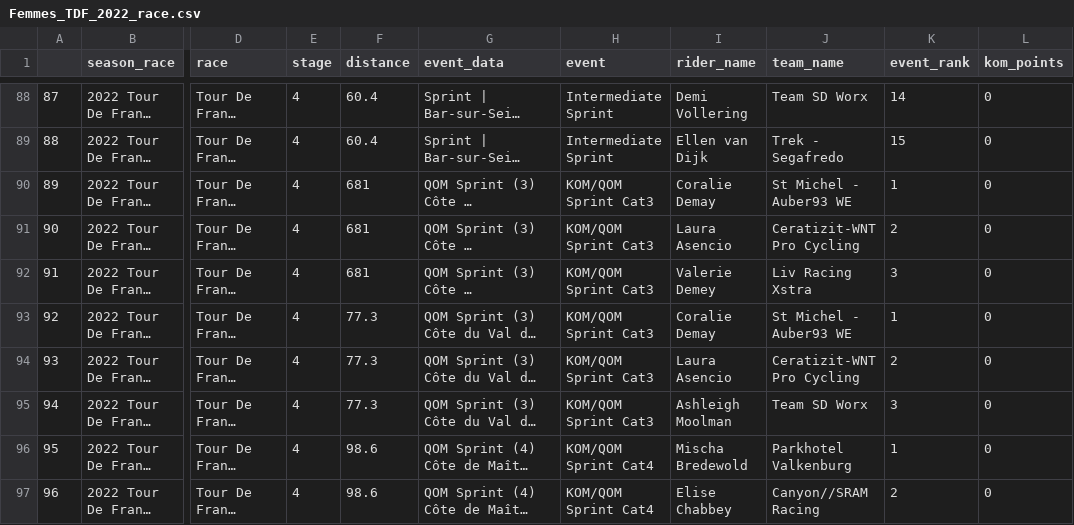
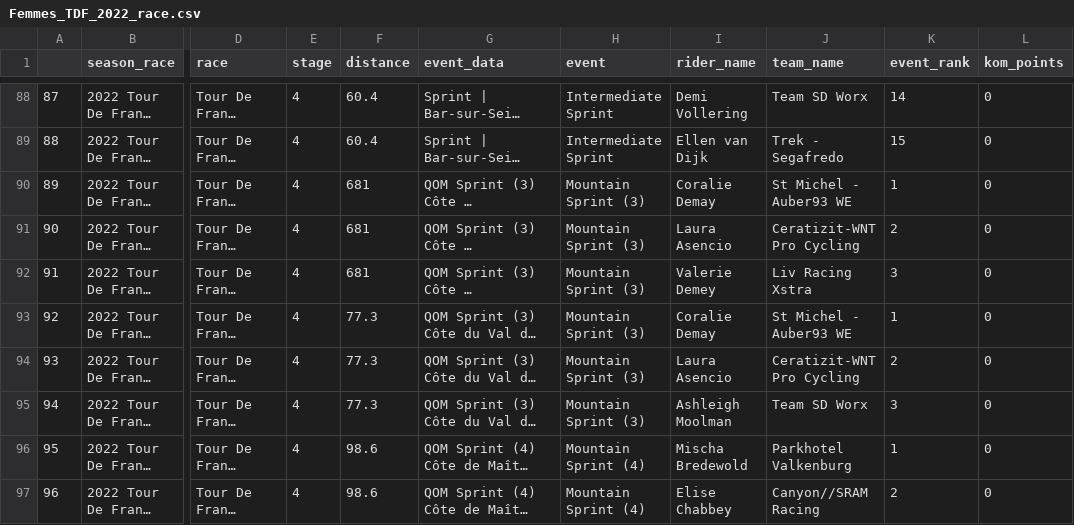
Before and after one commit to rogers1000/cycling, a CSV file: Femmes_TDF_2022_race.csv, drawn as a sheet; only a part is shown, gaps mark what is left out; long unchanged cells end in …; the diff covers the shown part only; the diff names each change by its address in the sheet, - before the commit and + after, or states it on an @@ line.

```diff
--- a/Femmes_TDF_2022_race.csv
+++ b/Femmes_TDF_2022_race.csv
-H90:H95 (event): KOM/QOM Sprint Cat3
+H90:H95 (event): Mountain Sprint (3)
-H96:H97 (event): KOM/QOM Sprint Cat4
+H96:H97 (event): Mountain Sprint (4)
```
Also changed, not shown: 64 edited cells elsewhere in this file, Giro_2017_race.csv, Giro_2021_race.csv, 8 other files.
